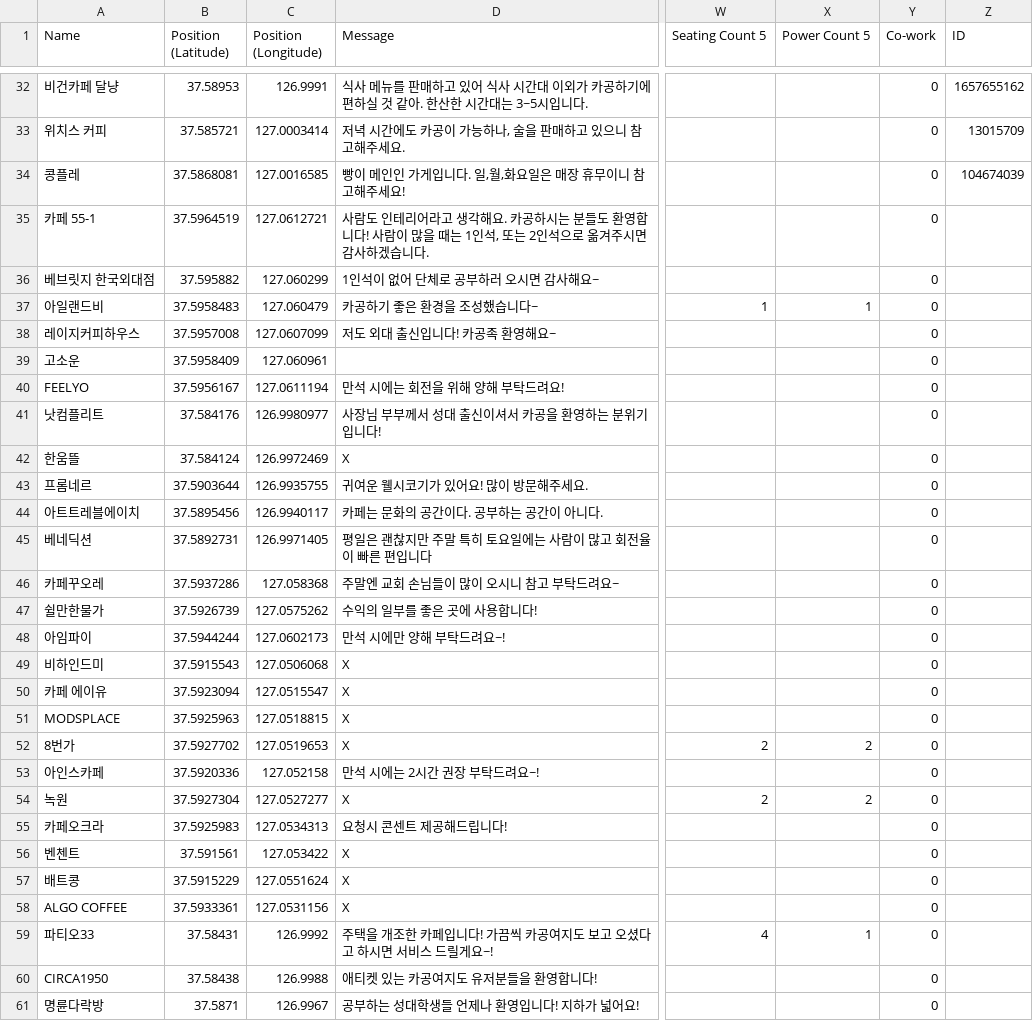
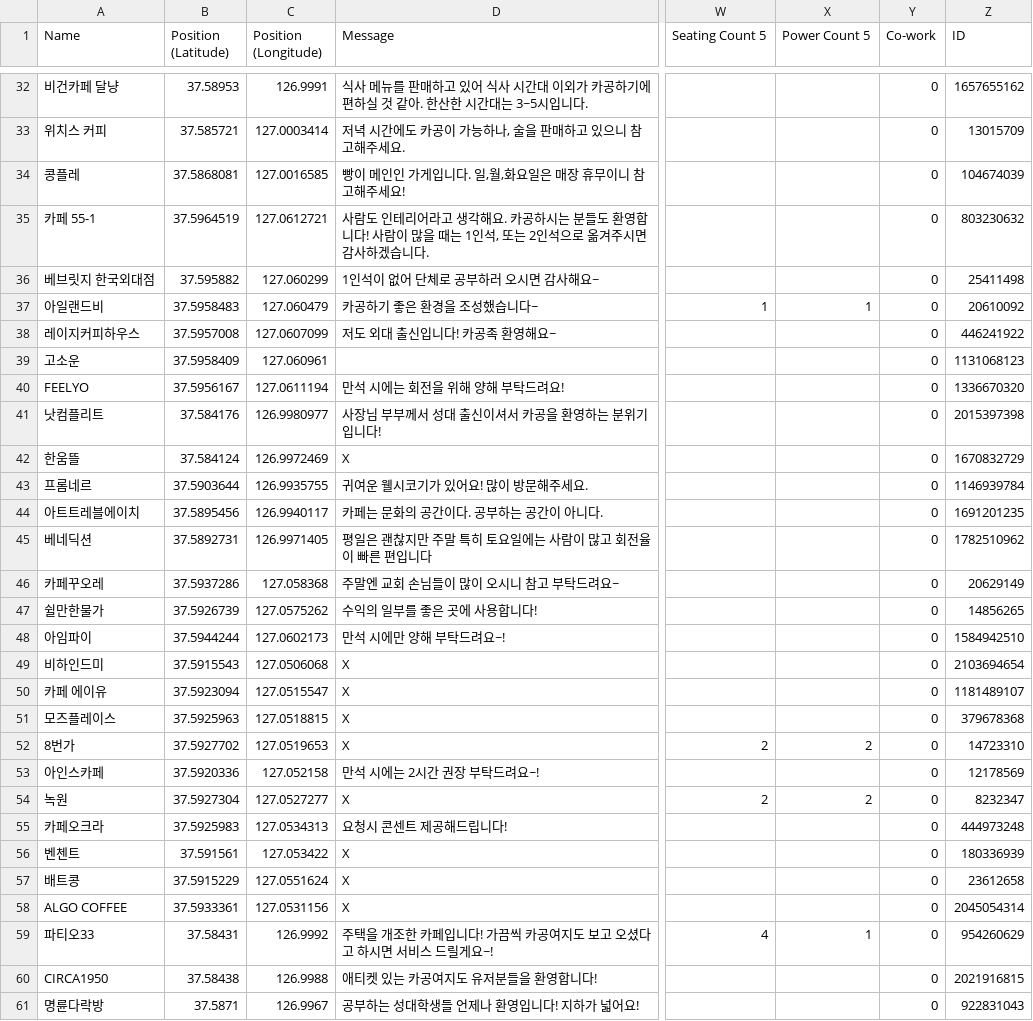
Before and after one commit to winwinInfo/cagong_map, a CSV file: cafe_info.csv, drawn as a sheet; only a part is shown, gaps mark what is left out; the diff covers the shown part only; the diff names each change by its address in the sheet, - before the commit and + after, or states it on an @@ line.

```diff
--- a/cafe_info.csv
+++ b/cafe_info.csv
-Z35 (ID): (empty)
+Z35 (ID): 803230632
-Z36 (ID): (empty)
+Z36 (ID): 25411498
-Z37 (ID): (empty)
+Z37 (ID): 20610092
-Z38 (ID): (empty)
+Z38 (ID): 446241922
-Z39 (ID): (empty)
+Z39 (ID): 1131068123
-Z40 (ID): (empty)
+Z40 (ID): 1336670320
-Z41 (ID): (empty)
+Z41 (ID): 2015397398
-Z42 (ID): (empty)
+Z42 (ID): 1670832729
-Z43 (ID): (empty)
+Z43 (ID): 1146939784
-Z44 (ID): (empty)
+Z44 (ID): 1691201235
-Z45 (ID): (empty)
+Z45 (ID): 1782510962
-Z46 (ID): (empty)
+Z46 (ID): 20629149
-Z47 (ID): (empty)
+Z47 (ID): 14856265
-Z48 (ID): (empty)
+Z48 (ID): 1584942510
-Z49 (ID): (empty)
+Z49 (ID): 2103694654
-Z50 (ID): (empty)
+Z50 (ID): 1181489107
-A51 (Name): MODSPLACE
+A51 (Name): 모즈플레이스
-Z51 (ID): (empty)
+Z51 (ID): 379678368
-Z52 (ID): (empty)
+Z52 (ID): 14723310
-Z53 (ID): (empty)
+Z53 (ID): 12178569
-Z54 (ID): (empty)
+Z54 (ID): 8232347
-Z55 (ID): (empty)
+Z55 (ID): 444973248
-Z56 (ID): (empty)
+Z56 (ID): 180336939
-Z57 (ID): (empty)
+Z57 (ID): 23612658
-Z58 (ID): (empty)
+Z58 (ID): 2045054314
-Z59 (ID): (empty)
+Z59 (ID): 954260629
-Z60 (ID): (empty)
+Z60 (ID): 2021916815
-Z61 (ID): (empty)
+Z61 (ID): 922831043
```
Also changed, not shown: 45 edited cells elsewhere in this file, 4 other files.
